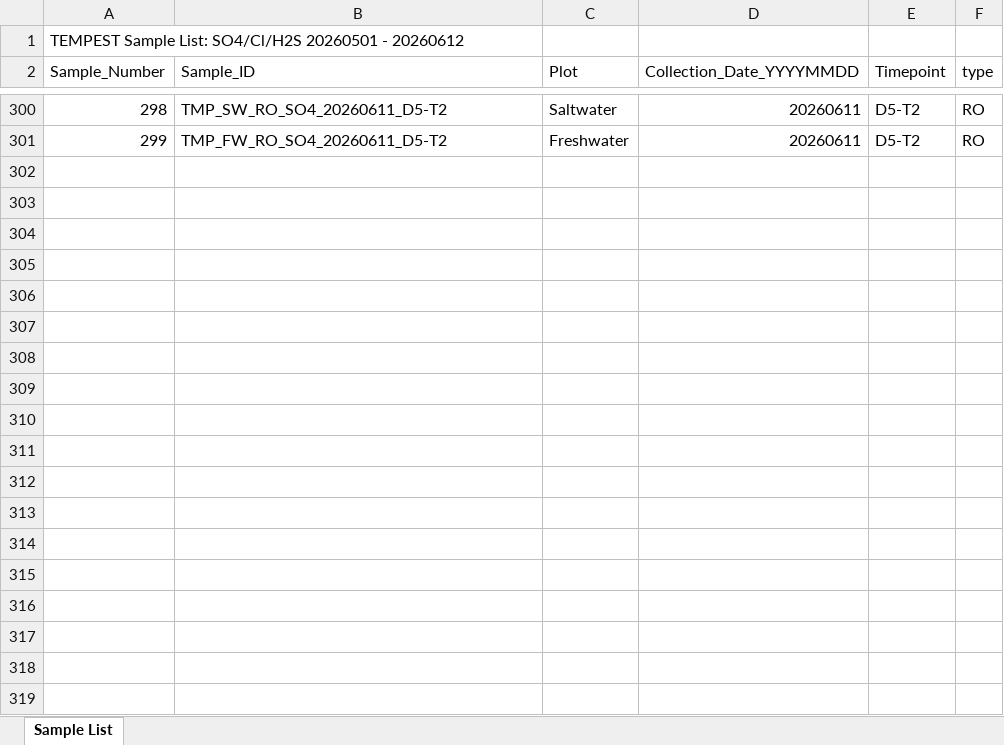
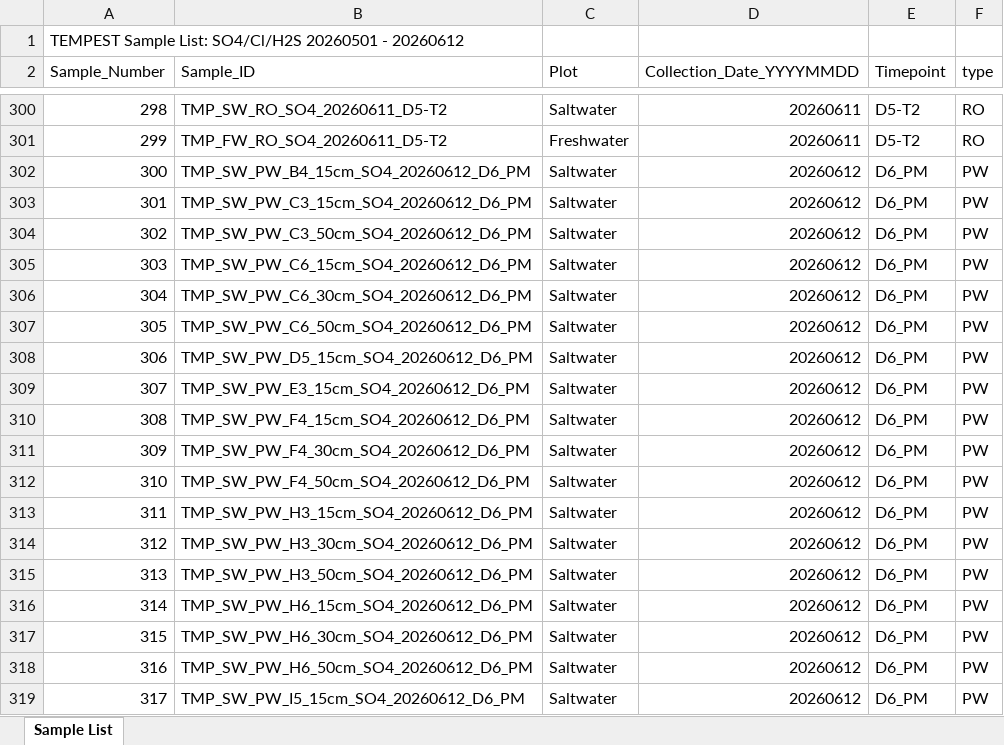
Before and after one commit to COMPASS-DOE/TEMPEST_Porewater, an Excel workbook: processing_scripts/Inventory_Processing/TEMPEST_SO4_20260501-20260612.xlsx, sheet Sample List, drawn as a sheet; only a part is shown, gaps mark what is left out; values as stored, in another font and other column widths than the file's, no borders; the diff covers the shown part only; the diff names each change by its address in the sheet, - before the commit and + after, or states it on an @@ line.

Commit message:
Adding D6_PM PW Data

```diff
--- a/processing_scripts/Inventory_Processing/TEMPEST_SO4_20260501-20260612.xlsx (sheet Sample List)
+++ b/processing_scripts/Inventory_Processing/TEMPEST_SO4_20260501-20260612.xlsx (sheet Sample List)
+row 302: 300 | TMP_SW_PW_B4_15cm_SO4_20260612_D6_PM | Saltwater | 20260612 | D6_PM | PW
+row 303: 301 | TMP_SW_PW_C3_15cm_SO4_20260612_D6_PM | Saltwater | 20260612 | D6_PM | PW
+row 304: 302 | TMP_SW_PW_C3_50cm_SO4_20260612_D6_PM | Saltwater | 20260612 | D6_PM | PW
+row 305: 303 | TMP_SW_PW_C6_15cm_SO4_20260612_D6_PM | Saltwater | 20260612 | D6_PM | PW
+row 306: 304 | TMP_SW_PW_C6_30cm_SO4_20260612_D6_PM | Saltwater | 20260612 | D6_PM | PW
+row 307: 305 | TMP_SW_PW_C6_50cm_SO4_20260612_D6_PM | Saltwater | 20260612 | D6_PM | PW
+row 308: 306 | TMP_SW_PW_D5_15cm_SO4_20260612_D6_PM | Saltwater | 20260612 | D6_PM | PW
+row 309: 307 | TMP_SW_PW_E3_15cm_SO4_20260612_D6_PM | Saltwater | 20260612 | D6_PM | PW
+row 310: 308 | TMP_SW_PW_F4_15cm_SO4_20260612_D6_PM | Saltwater | 20260612 | D6_PM | PW
+row 311: 309 | TMP_SW_PW_F4_30cm_SO4_20260612_D6_PM | Saltwater | 20260612 | D6_PM | PW
+row 312: 310 | TMP_SW_PW_F4_50cm_SO4_20260612_D6_PM | Saltwater | 20260612 | D6_PM | PW
+row 313: 311 | TMP_SW_PW_H3_15cm_SO4_20260612_D6_PM | Saltwater | 20260612 | D6_PM | PW
+row 314: 312 | TMP_SW_PW_H3_30cm_SO4_20260612_D6_PM | Saltwater | 20260612 | D6_PM | PW
+row 315: 313 | TMP_SW_PW_H3_50cm_SO4_20260612_D6_PM | Saltwater | 20260612 | D6_PM | PW
+row 316: 314 | TMP_SW_PW_H6_15cm_SO4_20260612_D6_PM | Saltwater | 20260612 | D6_PM | PW
+row 317: 315 | TMP_SW_PW_H6_30cm_SO4_20260612_D6_PM | Saltwater | 20260612 | D6_PM | PW
+row 318: 316 | TMP_SW_PW_H6_50cm_SO4_20260612_D6_PM | Saltwater | 20260612 | D6_PM | PW
+row 319: 317 | TMP_SW_PW_I5_15cm_SO4_20260612_D6_PM | Saltwater | 20260612 | D6_PM | PW
```
Also changed, not shown: 21 added rows elsewhere in this sheet, 1 other file.
